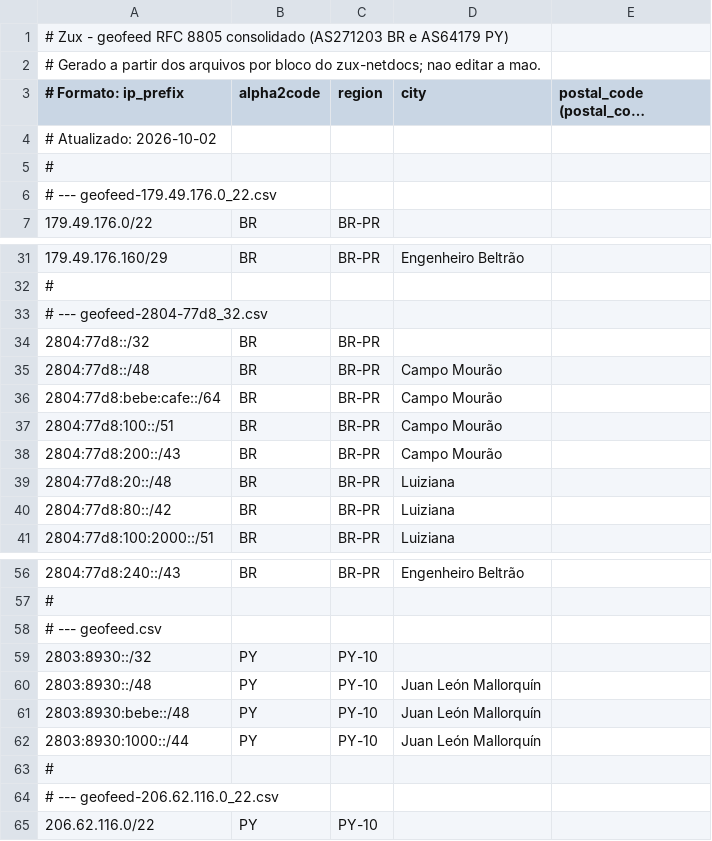
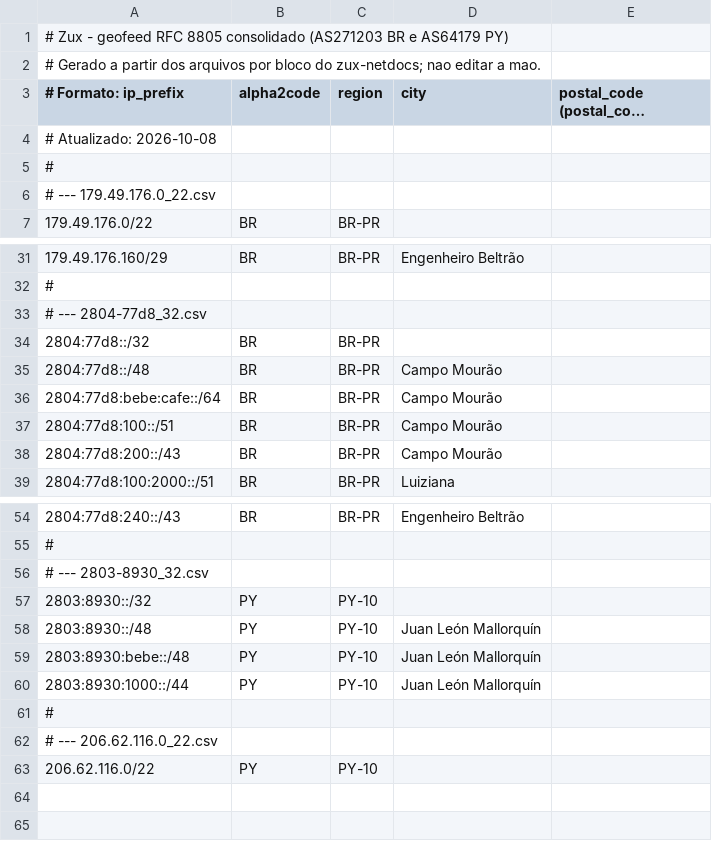
Before and after one commit to CharlesBarreto1/Site-Zux-PY, a CSV file: public/geofeed/geofeed.csv, drawn as a sheet; only a part is shown, gaps mark what is left out; long unchanged cells end in …; removed rows and columns are numbered as before the commit, all else as after; the diff names each change by its address in the sheet, - before the commit and + after, or states it on an @@ line.

```diff
--- a/public/geofeed/geofeed.csv
+++ b/public/geofeed/geofeed.csv
-A4 (# Formato: ip_prefix): # Atualizado: 2026-10-02
+A4 (# Formato: ip_prefix): # Atualizado: 2026-10-08
-A6 (# Formato: ip_prefix): # --- geofeed-179.49.176.0_22.csv
+A6 (# Formato: ip_prefix): # --- 179.49.176.0_22.csv
-A33 (# Formato: ip_prefix): # --- geofeed-2804-77d8_32.csv
+A33 (# Formato: ip_prefix): # --- 2804-77d8_32.csv
-row 39: 2804:77d8:20::/48 | BR | BR-PR | Luiziana
-row 40: 2804:77d8:80::/42 | BR | BR-PR | Luiziana
-A56 (# Formato: ip_prefix): # --- geofeed.csv
+A56 (# Formato: ip_prefix): # --- 2803-8930_32.csv
-A62 (# Formato: ip_prefix): # --- geofeed-206.62.116.0_22.csv
+A62 (# Formato: ip_prefix): # --- 206.62.116.0_22.csv
```
Also changed, not shown: public/geofeed/2804-77d8_32.csv.
